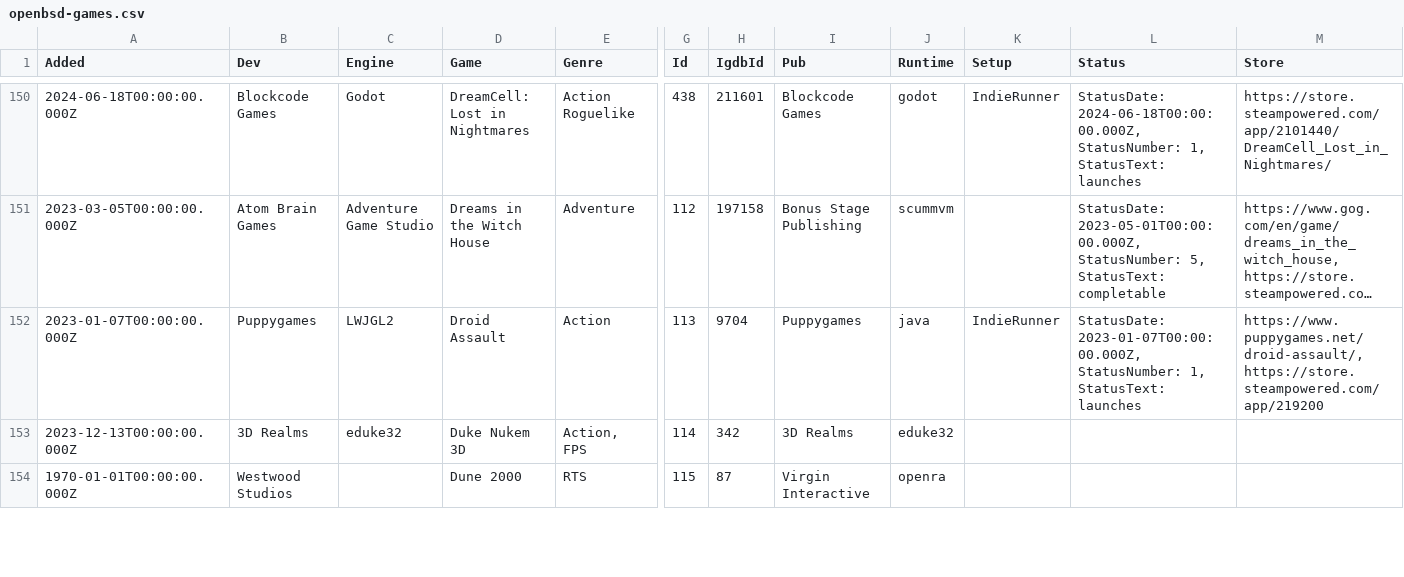
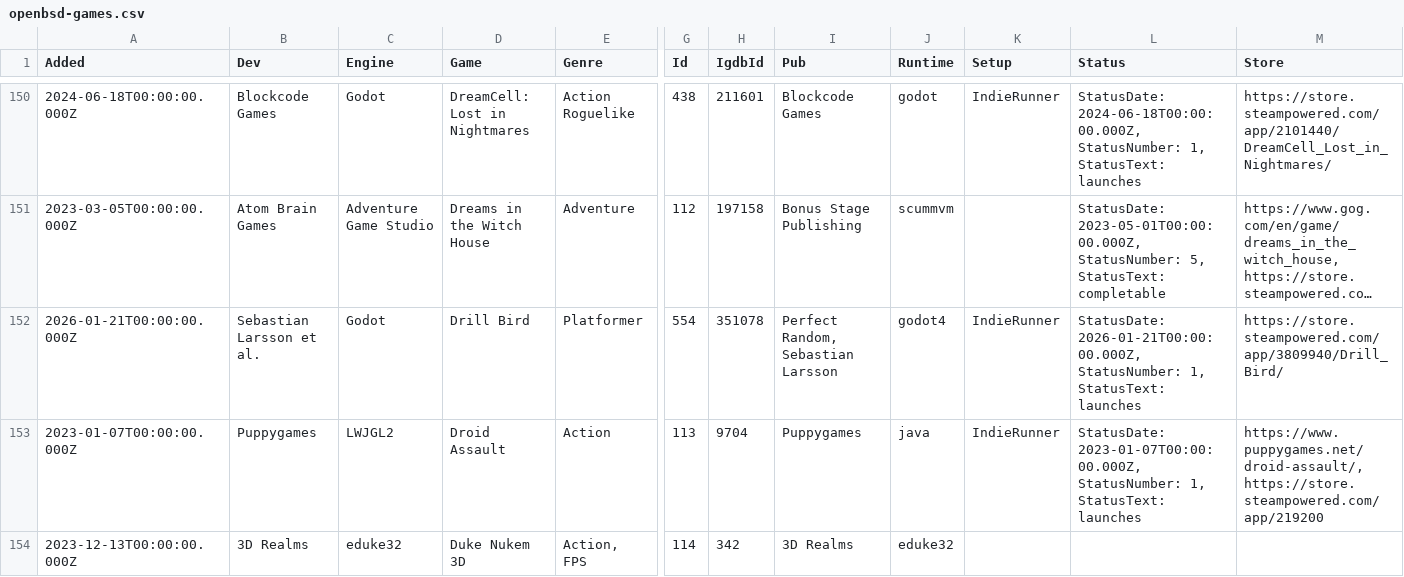
Before and after one commit to playonbsd/OpenBSD-Games-Database, a CSV file: openbsd-games.csv, drawn as a sheet; only a part is shown, gaps mark what is left out; the shorter side is filled out with more unchanged rows; long unchanged cells end in …; rows hold the shown columns only; the diff names each change by its address in the sheet, - before the commit and + after, or states it on an @@ line.

Commit message:
add Drill Bird

```diff
--- a/openbsd-games.csv
+++ b/openbsd-games.csv
+row 152: 2026-01-21T00:00:00.000Z | Sebastian Larsson et al. | Godot | Drill Bird | Platformer | 554 | 351078 | Perfect Random, Sebastian Larsson | godot4 | IndieRunner | StatusDate: 2026-01-21T00:00:00.000Z, StatusNumber: 1, StatusText: launches | https://store.steampowered.com/app/3809940/Drill_Bird/
```
Also changed, not shown: 3 other files.
